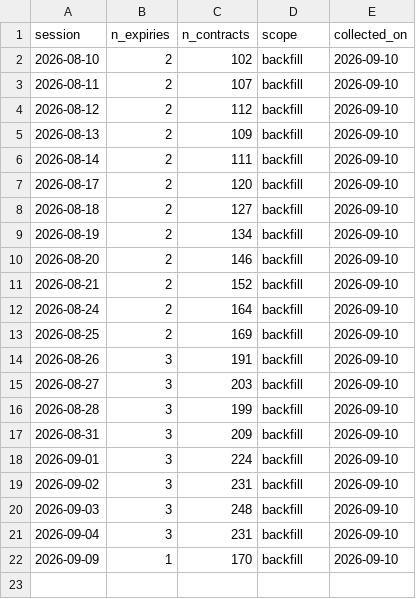
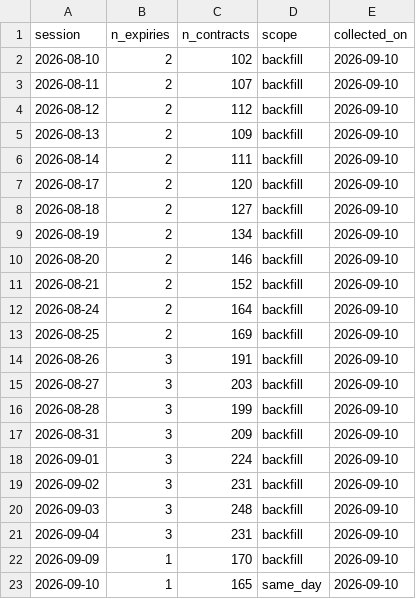
Before and after one commit to mevishalsonawane-ai/options-lab, a CSV file: options_lab/data/manifest/BANKNIFTY.csv, drawn as a sheet.

```diff
--- a/options_lab/data/manifest/BANKNIFTY.csv
+++ b/options_lab/data/manifest/BANKNIFTY.csv
@@ -22 +22,2 @@ session,n_expiries,n_contracts,scope,collected_on
 2026-09-09,1,170,backfill,2026-09-10
+2026-09-10,1,165,same_day,2026-09-10
```
Also changed, not shown: options_lab/data/manifest/NIFTY.csv, 7 other files.
